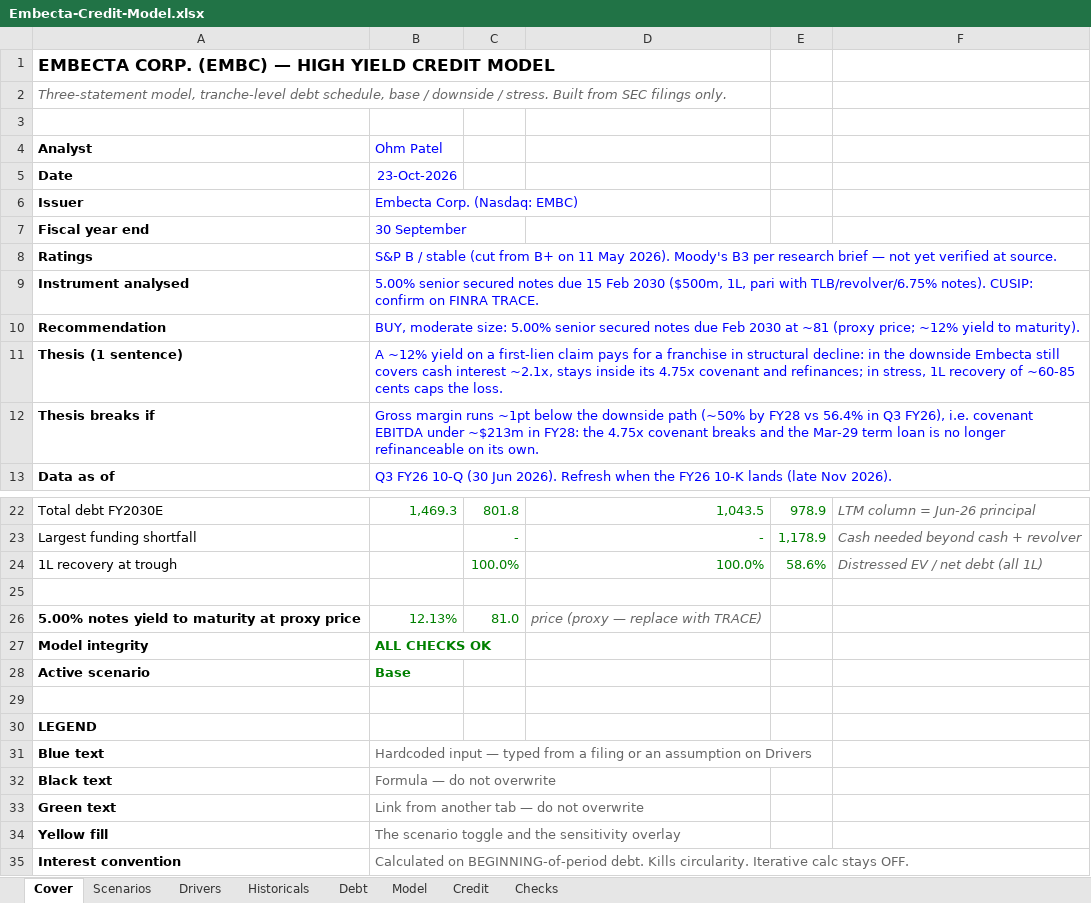
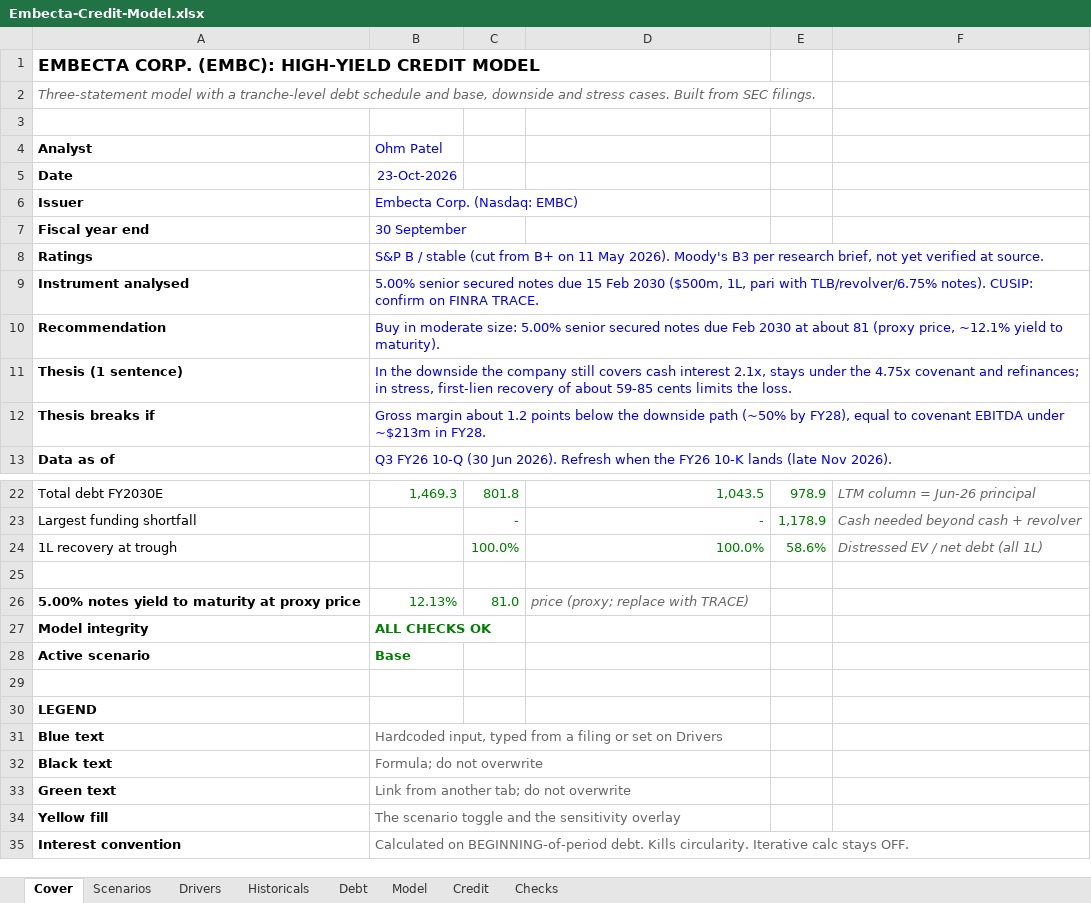
Before and after one commit to ohmppatel920/personal-website, an Excel workbook: public/Embecta-Credit-Model.xlsx, sheet Cover, drawn as a sheet; only a part is shown, gaps mark what is left out; values as stored, in another font and other column widths than the file's, no borders; the diff names each change by its address in the sheet, - before the commit and + after, or states it on an @@ line.

```diff
--- a/public/Embecta-Credit-Model.xlsx (sheet Cover)
+++ b/public/Embecta-Credit-Model.xlsx (sheet Cover)
-A1: EMBECTA CORP. (EMBC) — HIGH YIELD CREDIT MODEL
+A1: EMBECTA CORP. (EMBC): HIGH-YIELD CREDIT MODEL
-A2: Three-statement model, tranche-level debt schedule, base / downside / stress. Built from SEC filings only.
+A2: Three-statement model with a tranche-level debt schedule and base, downside and stress cases. Built from SEC filings.
-B8: …per research brief — not yet…
+B8: …per research brief, not yet…
-B10: BUY, moderate size: 5.00% senior secured notes due Feb 2030 at ~81 (proxy price; ~12% yield to…
+B10: Buy in moderate size: 5.00% senior secured notes due Feb 2030 at about 81 (proxy price, ~12.1% yield to…
-B11: A ~12% yield on a first-lien claim pays for a franchise in structural decline: in the downside Embecta still covers cash interest ~2.1x, stays inside its 4.75x covenant and refinances; in stress, 1L recovery of ~60-85 cents caps the loss.
+B11: In the downside the company still covers cash interest 2.1x, stays under the 4.75x covenant and refinances; in stress, first-lien recovery of about 59-85 cents limits the loss.
-B12: Gross margin runs ~1pt below the downside path (~50% by FY28 vs 56.4% in Q3 FY26), i.e. covenant EBITDA under ~$213m in FY28: the 4.75x covenant breaks and the Mar-29 term loan is no longer refinanceable on its own.
+B12: Gross margin about 1.2 points below the downside path (~50% by FY28), equal to covenant EBITDA under ~$213m in FY28.
-D26: price (proxy — replace with TRACE)
+D26: price (proxy; replace with TRACE)
-B31: Hardcoded input — typed from a filing or an assumption on Drivers
+B31: Hardcoded input, typed from a filing or set on Drivers
-B32: Formula — do not overwrite
+B32: Formula; do not overwrite
-B33: Link from another tab — do not overwrite
+B33: Link from another tab; do not overwrite
```
Also changed, not shown: sheet Drivers, sheet Credit, sheet Debt, sheet Historicals, sheet Scenarios, sheet Checks, charts or pictures, 26 other files.
